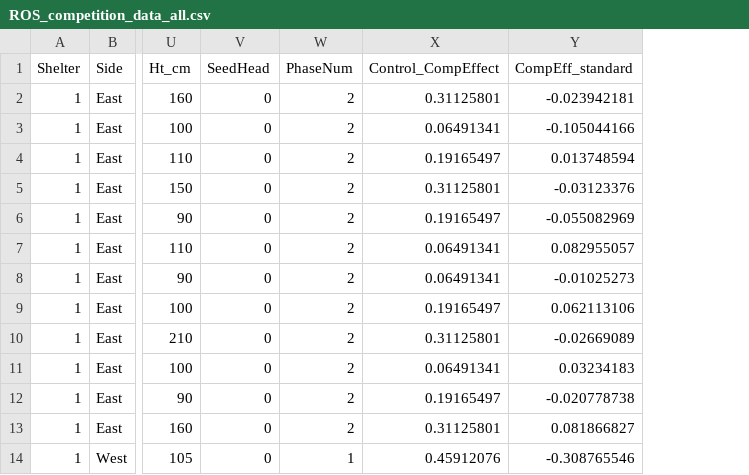
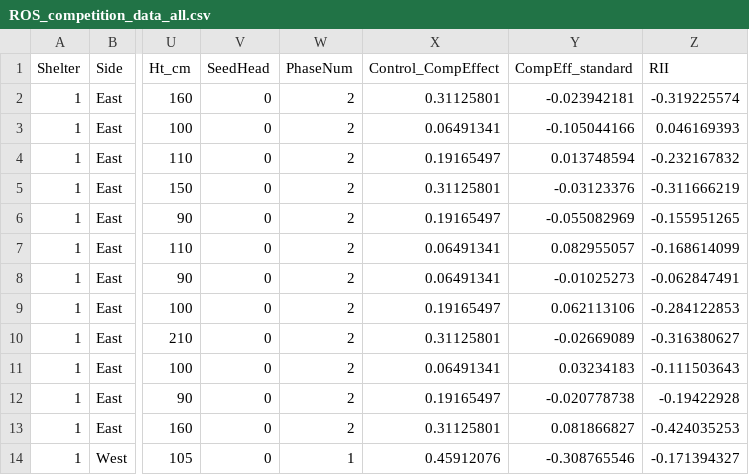
Before and after one commit to jjchieppa/HIE_ROS, a CSV file: ROS_competition_data_all.csv, drawn as a sheet; only a part is shown, gaps mark what is left out; the diff names each change by its address in the sheet, - before the commit and + after, or states it on an @@ line.

```diff
--- a/ROS_competition_data_all.csv
+++ b/ROS_competition_data_all.csv
+column Z (RII), rows 2-14: -0.319225574 | 0.046169393 | -0.232167832 | -0.311666219 | -0.155951265 | -0.168614099 | -0.062847491 | -0.284122853 | -0.316380627 | -0.111503643 | -0.19422928 | -0.424035253 | -0.171394327
```
Also changed, not shown: 2 other files.
